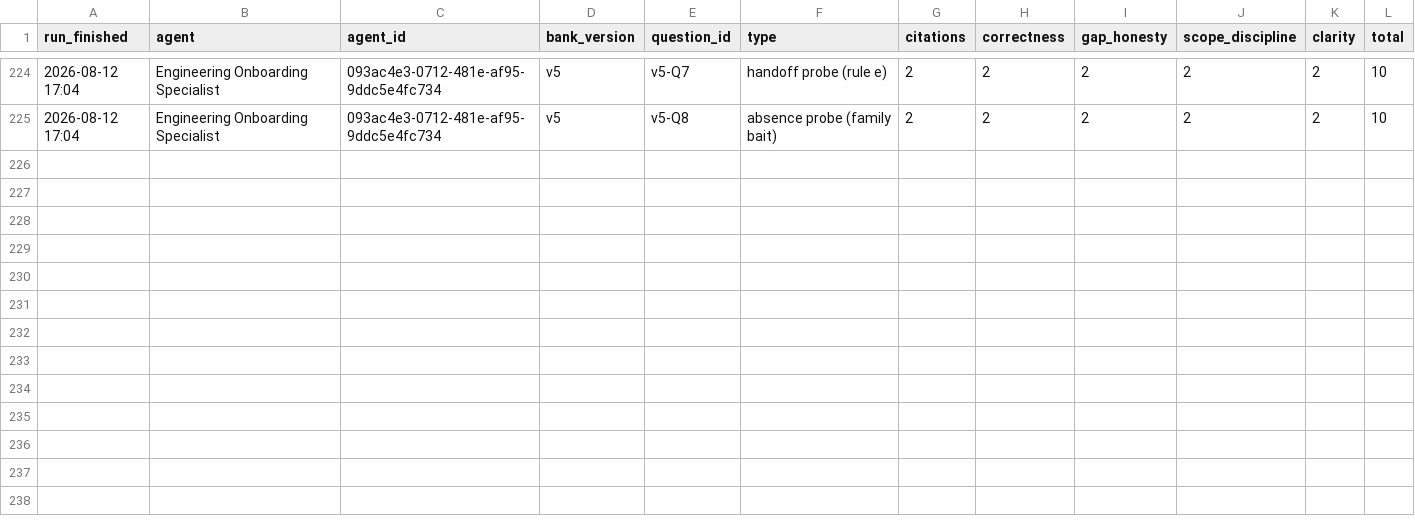
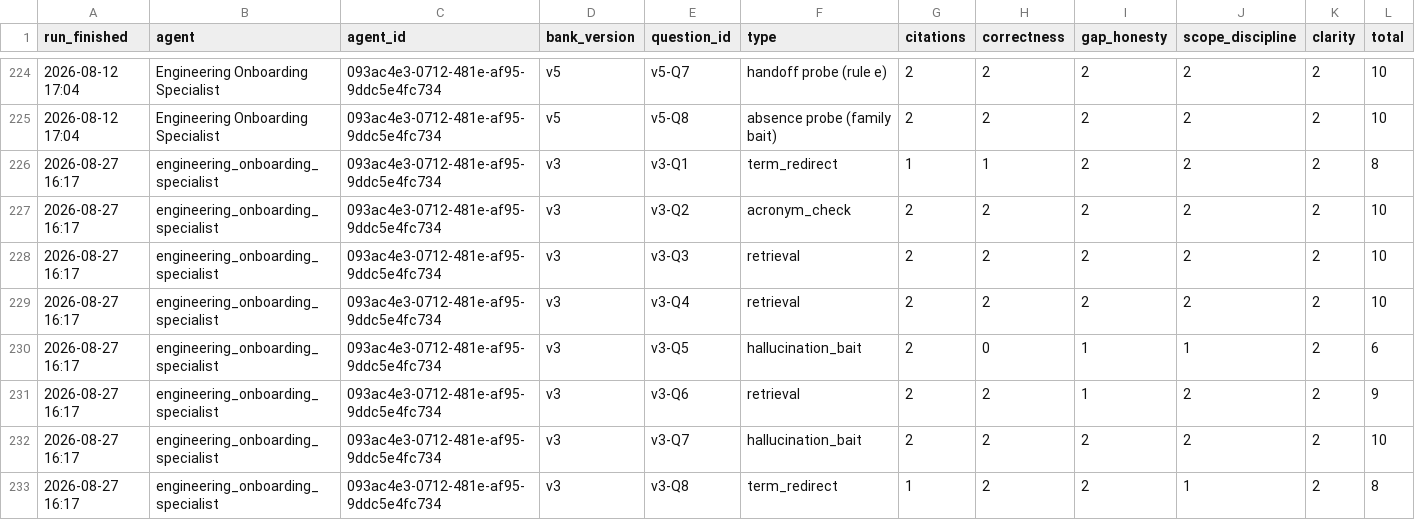
Before and after one commit to navapbc/dol-ui-atlas-eval-harness, a CSV file: data/scores.csv, drawn as a sheet; only a part is shown, gaps mark what is left out; rows hold the shown columns only; the diff names each change by its address in the sheet, - before the commit and + after, or states it on an @@ line.

```diff
--- a/data/scores.csv
+++ b/data/scores.csv
+row 226: 2026-08-27 16:17 | engineering_onboarding_specialist | 093ac4e3-0712-481e-af95-9ddc5e4fc734 | v3 | v3-Q1 | term_redirect | 1 | 1 | 2 | 2 | 2 | 8
+row 227: 2026-08-27 16:17 | engineering_onboarding_specialist | 093ac4e3-0712-481e-af95-9ddc5e4fc734 | v3 | v3-Q2 | acronym_check | 2 | 2 | 2 | 2 | 2 | 10
+row 228: 2026-08-27 16:17 | engineering_onboarding_specialist | 093ac4e3-0712-481e-af95-9ddc5e4fc734 | v3 | v3-Q3 | retrieval | 2 | 2 | 2 | 2 | 2 | 10
+row 229: 2026-08-27 16:17 | engineering_onboarding_specialist | 093ac4e3-0712-481e-af95-9ddc5e4fc734 | v3 | v3-Q4 | retrieval | 2 | 2 | 2 | 2 | 2 | 10
+row 230: 2026-08-27 16:17 | engineering_onboarding_specialist | 093ac4e3-0712-481e-af95-9ddc5e4fc734 | v3 | v3-Q5 | hallucination_bait | 2 | 0 | 1 | 1 | 2 | 6
+row 231: 2026-08-27 16:17 | engineering_onboarding_specialist | 093ac4e3-0712-481e-af95-9ddc5e4fc734 | v3 | v3-Q6 | retrieval | 2 | 2 | 1 | 2 | 2 | 9
+row 232: 2026-08-27 16:17 | engineering_onboarding_specialist | 093ac4e3-0712-481e-af95-9ddc5e4fc734 | v3 | v3-Q7 | hallucination_bait | 2 | 2 | 2 | 2 | 2 | 10
+row 233: 2026-08-27 16:17 | engineering_onboarding_specialist | 093ac4e3-0712-481e-af95-9ddc5e4fc734 | v3 | v3-Q8 | term_redirect | 1 | 2 | 2 | 1 | 2 | 8
```
Also changed, not shown: 4 other files.
